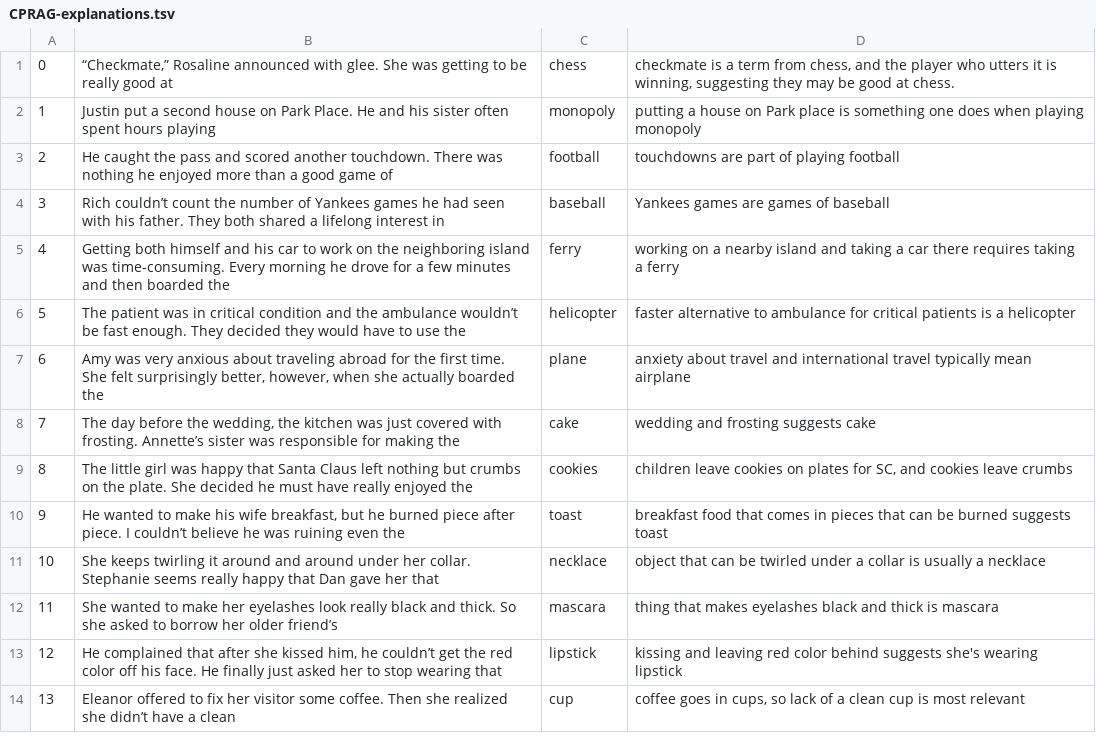
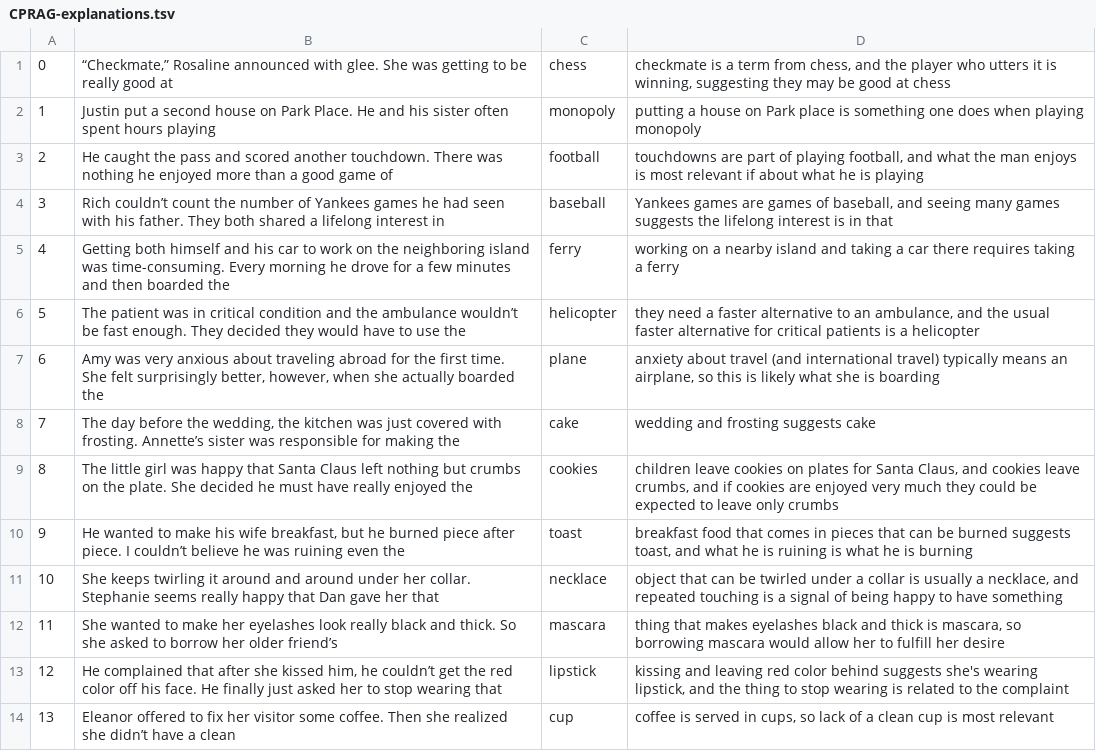
Before and after one commit to aetting/lm-diagnostics, a TSV file: datasets/CPRAG-34/CPRAG-explanations.tsv, drawn as a sheet; only a part is shown; the diff covers the shown part only.

Commit message:
enrich explanations

```diff
--- a/datasets/CPRAG-34/CPRAG-explanations.tsv
+++ b/datasets/CPRAG-34/CPRAG-explanations.tsv
@@ -1,14 +1,14 @@
-0	“Checkmate,” Rosaline announced with glee. She was getting to be really good at	chess	checkmate is a term from chess, and the player who utters it is winning, suggesting they may be good at chess.
+0	“Checkmate,” Rosaline announced with glee. She was getting to be really good at	chess	checkmate is a term from chess, and the player who utters it is winning, suggesting they may be good at chess
 1	Justin put a second house on Park Place. He and his sister often spent hours playing	monopoly	putting a house on Park place is something one does when playing monopoly
-2	He caught the pass and scored another touchdown. There was nothing he enjoyed more than a good game of	football	touchdowns are part of playing football
-3	Rich couldn’t count the number of Yankees games he had seen with his father. They both shared a lifelong interest in	baseball	Yankees games are games of baseball
+2	He caught the pass and scored another touchdown. There was nothing he enjoyed more than a good game of	football	touchdowns are part of playing football, and what the man enjoys is most relevant if about what he is playing
+3	Rich couldn’t count the number of Yankees games he had seen with his father. They both shared a lifelong interest in	baseball	Yankees games are games of baseball, and seeing many games suggests the lifelong interest is in that
 4	Getting both himself and his car to work on the neighboring island was time-consuming. Every morning he drove for a few minutes and then boarded the	ferry	working on a nearby island and taking a car there requires taking a ferry
-5	The patient was in critical condition and the ambulance wouldn’t be fast enough. They decided they would have to use the	helicopter	faster alternative to ambulance for critical patients is a helicopter
-6	Amy was very anxious about traveling abroad for the first time. She felt surprisingly better, however, when she actually boarded the	plane	anxiety about travel and international travel typically mean airplane
+5	The patient was in critical condition and the ambulance wouldn’t be fast enough. They decided they would have to use the	helicopter	they need a faster alternative to an ambulance, and the usual faster alternative for critical patients is a helicopter
+6	Amy was very anxious about traveling abroad for the first time. She felt surprisingly better, however, when she actually boarded the	plane	anxiety about travel (and international travel) typically means an airplane, so this is likely what she is boarding
 7	The day before the wedding, the kitchen was just covered with frosting. Annette’s sister was responsible for making the	cake	wedding and frosting suggests cake
-8	The little girl was happy that Santa Claus left nothing but crumbs on the plate. She decided he must have really enjoyed the	cookies	children leave cookies on plates for SC, and cookies leave crumbs
-9	He wanted to make his wife breakfast, but he burned piece after piece. I couldn’t believe he was ruining even the	toast	breakfast food that comes in pieces that can be burned suggests toast
-10	She keeps twirling it around and around under her collar. Stephanie seems really happy that Dan gave her that	necklace	object that can be twirled under a collar is usually a necklace
-11	She wanted to make her eyelashes look really black and thick. So she asked to borrow her older friend’s	mascara	thing that makes eyelashes black and thick is mascara
-12	He complained that after she kissed him, he couldn’t get the red color off his face. He finally just asked her to stop wearing that	lipstick	kissing and leaving red color behind suggests she's wearing lipstick
-13	Eleanor offered to fix her visitor some coffee. Then she realized she didn’t have a clean	cup	coffee goes in cups, so lack of a clean cup is most relevant
+8	The little girl was happy that Santa Claus left nothing but crumbs on the plate. She decided he must have really enjoyed the	cookies	children leave cookies on plates for Santa Claus, and cookies leave crumbs, and if cookies are enjoyed very much they could be expected to leave only crumbs
+9	He wanted to make his wife breakfast, but he burned piece after piece. I couldn’t believe he was ruining even the	toast	breakfast food that comes in pieces that can be burned suggests toast, and what he is ruining is what he is burning
+10	She keeps twirling it around and around under her collar. Stephanie seems really happy that Dan gave her that	necklace	object that can be twirled under a collar is usually a necklace, and repeated touching is a signal of being happy to have something
+11	She wanted to make her eyelashes look really black and thick. So she asked to borrow her older friend’s	mascara	thing that makes eyelashes black and thick is mascara, so borrowing mascara would allow her to fulfill her desire
+12	He complained that after she kissed him, he couldn’t get the red color off his face. He finally just asked her to stop wearing that	lipstick	kissing and leaving red color behind suggests she's wearing lipstick, and the thing to stop wearing is related to the complaint
+13	Eleanor offered to fix her visitor some coffee. Then she realized she didn’t have a clean	cup	coffee is served in cups, so lack of a clean cup is most relevant
```
Also changed, not shown: 19 edited cells elsewhere in this file.
